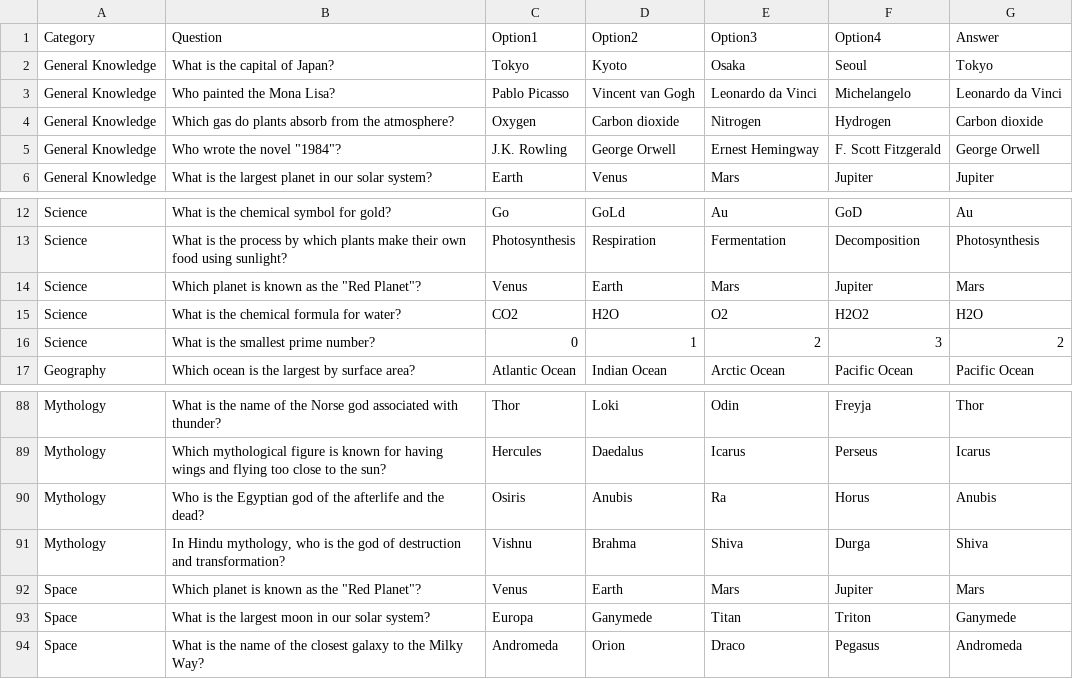
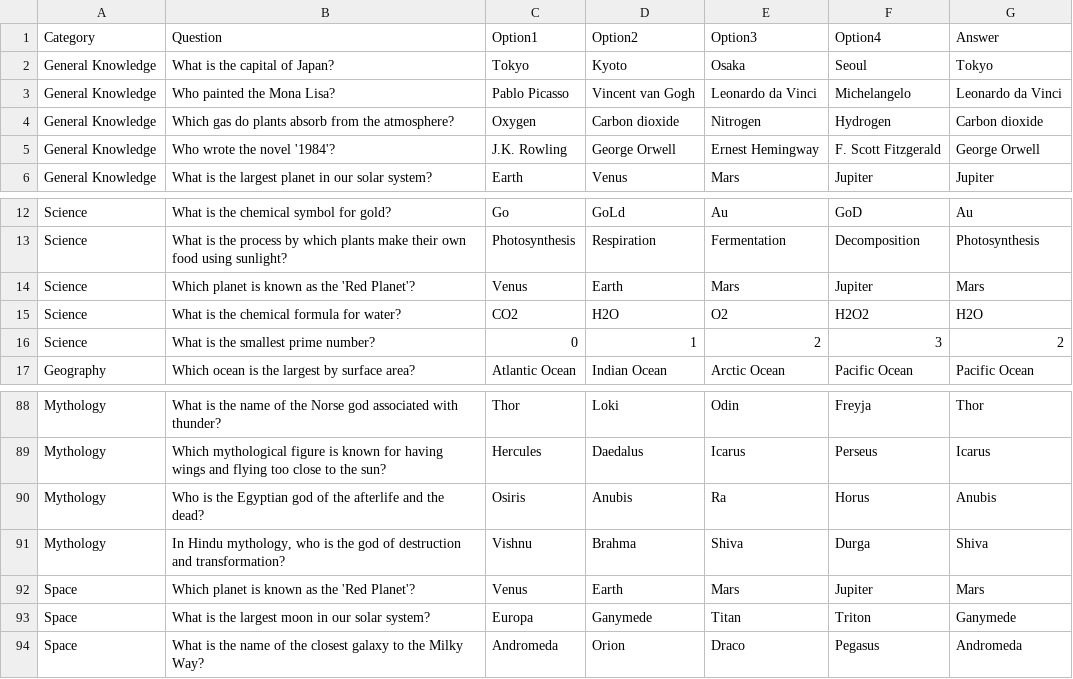
Before and after one commit to dennislee404/Quiz, a CSV file: quiz.csv, drawn as a sheet; only a part is shown, gaps mark what is left out; the diff covers the shown part only; the diff names each change by its address in the sheet, - before the commit and + after, or states it on an @@ line.

```diff
--- a/quiz.csv
+++ b/quiz.csv
-B5 (Question): Who wrote the novel "1984"?
+B5 (Question): Who wrote the novel '1984'?
-B14 (Question): Which planet is known as the "Red Planet"?
+B14 (Question): Which planet is known as the 'Red Planet'?
-B92 (Question): Which planet is known as the "Red Planet"?
+B92 (Question): Which planet is known as the 'Red Planet'?
```
Also changed, not shown: 29 edited cells elsewhere in this file, 3 other files.
